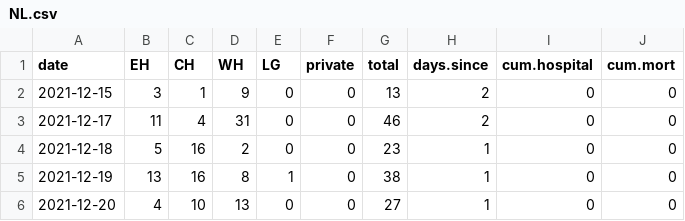
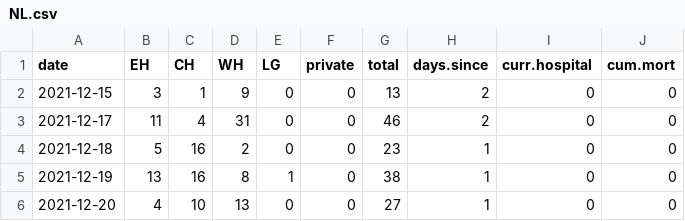
Before and after one commit to ahurford/covid-nl, a CSV file: NL.csv, drawn as a sheet; only a part is shown.

Commit message:
Update NL.csv

```diff
--- a/NL.csv
+++ b/NL.csv
@@ -1,2 +1,2 @@
-date, EH, CH, WH, LG,  private,total, days.since, cum.hospital, cum.mort
+date, EH, CH, WH, LG,  private,total, days.since, curr.hospital, cum.mort
 2021-12-15, 3,1,9,0,0,13,2,0,0
```
